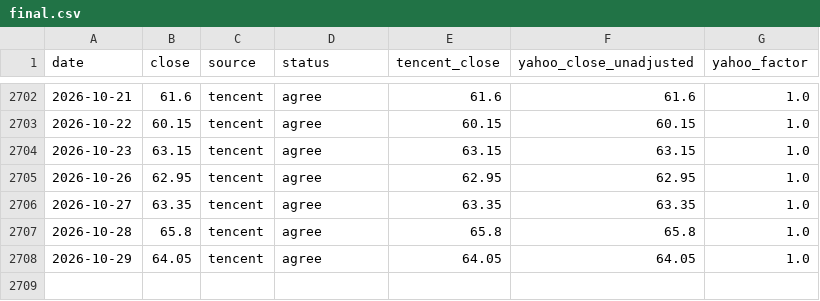
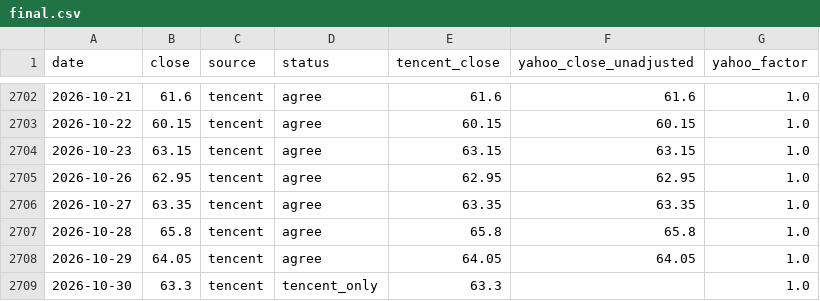
Before and after one commit to yun-zhsh/Claude, a CSV file: data/prices/2382.HK/final.csv, drawn as a sheet; only a part is shown, gaps mark what is left out; the diff names each change by its address in the sheet, - before the commit and + after, or states it on an @@ line.

```diff
--- a/data/prices/2382.HK/final.csv
+++ b/data/prices/2382.HK/final.csv
+row 2709: 2026-10-30 | 63.3 | tencent | tencent_only | 63.3 |  | 1.0
```
Also changed, not shown: data/prices/0700.HK/final.csv, data/prices/0700.HK/tencent.csv, 1 other file.
